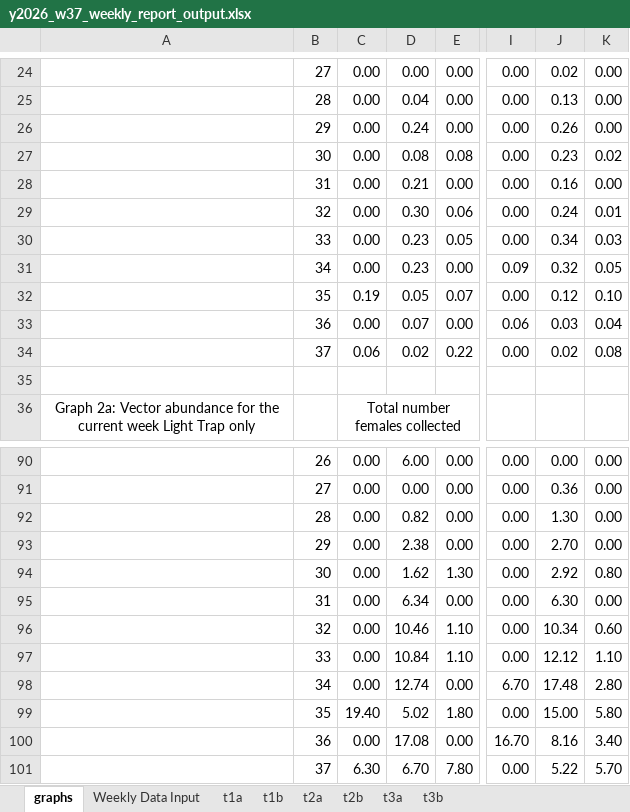
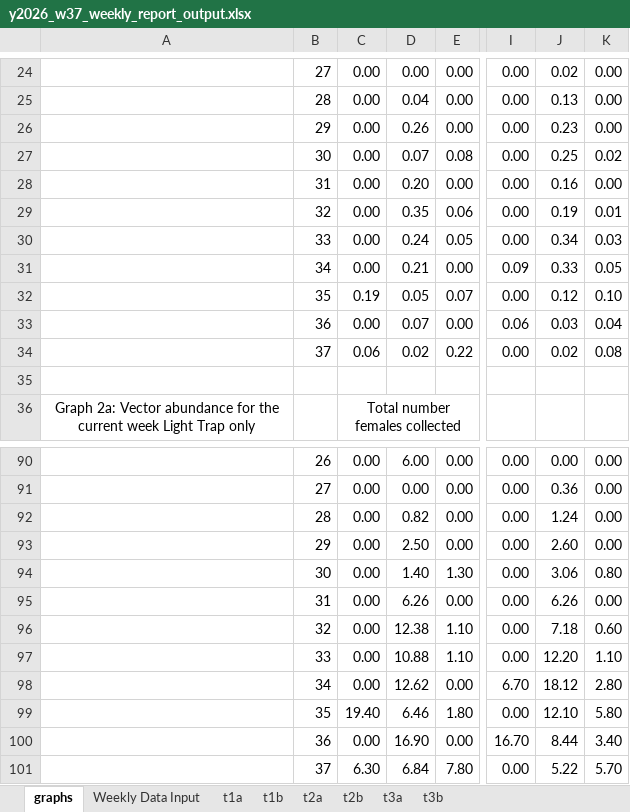
Before and after one commit to rtobiaskoch/wnv-ss-wkly_report, an Excel workbook: 3_output/2026/w37/y2026_w37_weekly_report_output.xlsx, sheet graphs, drawn as a sheet; only a part is shown, gaps mark what is left out; values as stored, in another font and other column widths than the file's, no borders; the diff names each change by its address in the sheet, - before the commit and + after, or states it on an @@ line.

Commit message:
weekly commit after report generation for the week

```diff
--- a/3_output/2026/w37/y2026_w37_weekly_report_output.xlsx (sheet graphs)
+++ b/3_output/2026/w37/y2026_w37_weekly_report_output.xlsx (sheet graphs)
-D26: 0.24
+D26: 0.26
-J26: 0.26
+J26: 0.23
-D27: 0.08
+D27: 0.07
-J27: 0.23
+J27: 0.25
-D28: 0.21
+D28: 0.20
-D29: 0.30
+D29: 0.35
-J29: 0.24
+J29: 0.19
-D30: 0.23
+D30: 0.24
-D31: 0.23
+D31: 0.21
-J31: 0.32
+J31: 0.33
-J92: 1.30
+J92: 1.24
-D93: 2.38
+D93: 2.50
-J93: 2.70
+J93: 2.60
-D94: 1.62
+D94: 1.40
-J94: 2.92
+J94: 3.06
-D95: 6.34
+D95: 6.26
-J95: 6.30
+J95: 6.26
-D96: 10.46
+D96: 12.38
-J96: 10.34
+J96: 7.18
-D97: 10.84
+D97: 10.88
-J97: 12.12
+J97: 12.20
-D98: 12.74
+D98: 12.62
-J98: 17.48
+J98: 18.12
-D99: 5.02
+D99: 6.46
-J99: 15.00
+J99: 12.10
-D100: 17.08
+D100: 16.90
-J100: 8.16
+J100: 8.44
-D101: 6.70
+D101: 6.84
```
Also changed, not shown: sheet t3b, sheet t1b, 19 other files.
